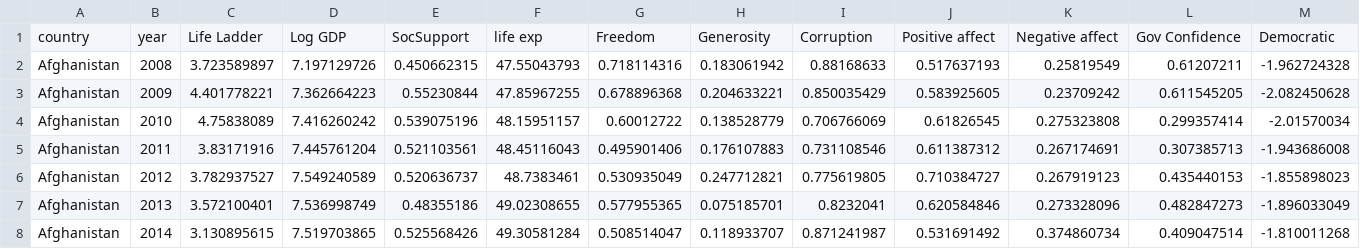
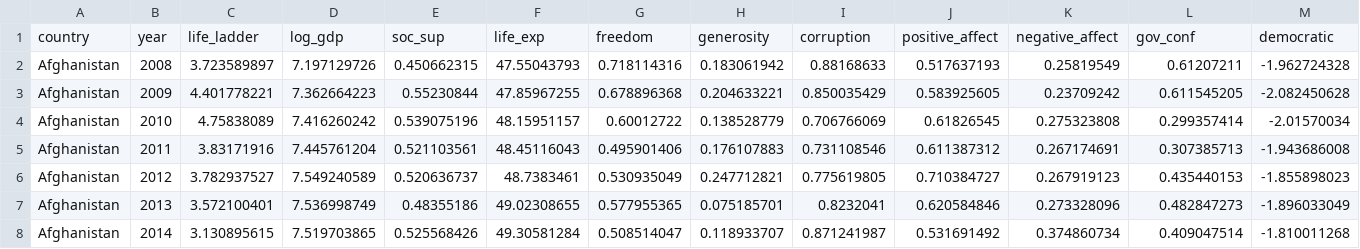
Before and after one commit to brnvska/Happiness-Analysis, a CSV file: Happiness Data.csv, drawn as a sheet; only a part is shown; removed rows and columns are numbered as before the commit, all else as after; rows hold the shown columns only; the diff names each change by its address in the sheet, - before the commit and + after, or states it on an @@ line.

Commit message:
Add files via upload

```diff
--- a/Happiness Data.csv
+++ b/Happiness Data.csv
-row 1: country | year | Life Ladder | Log GDP | SocSupport | life exp | Freedom | Generosity | Corruption | Positive affect | Negative affect | Gov Confidence | Democratic
+row 1: country | year | life_ladder | log_gdp | soc_sup | life_exp | freedom | generosity | corruption | positive_affect | negative_affect | gov_conf | democratic
```
